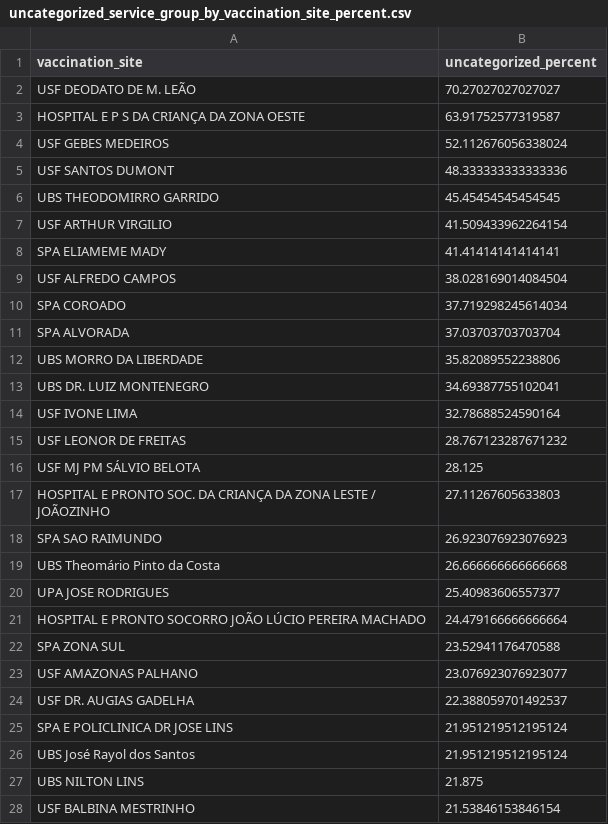
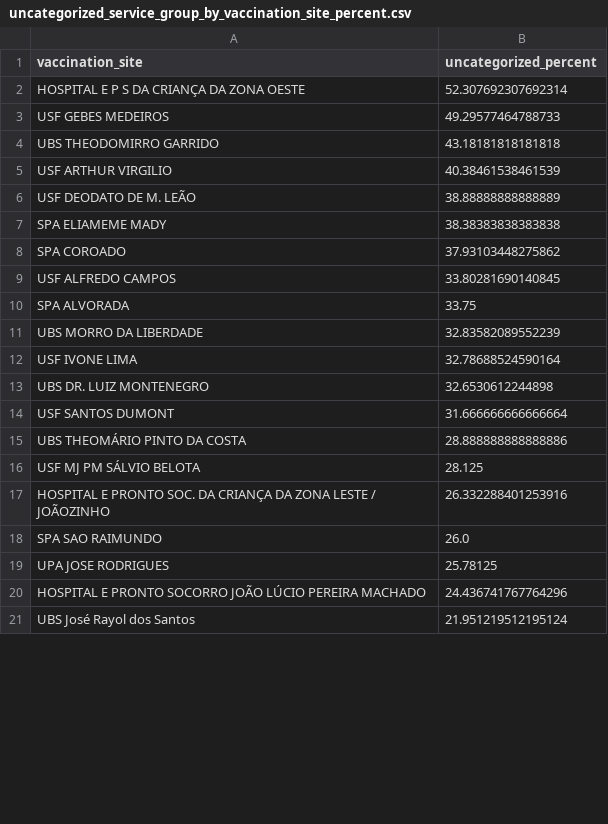
Before and after one commit to CodeForManaus/vacina-manaus-backend, a CSV file: analytics/uncategorized_service_group_by_vaccination_site_percent.csv, drawn as a sheet; only a part is shown; the diff covers the shown part only.

```diff
--- a/analytics/uncategorized_service_group_by_vaccination_site_percent.csv
+++ b/analytics/uncategorized_service_group_by_vaccination_site_percent.csv
@@ -1,28 +1,21 @@
 vaccination_site,uncategorized_percent
-USF DEODATO DE M. LEÃO,70.27027027027027
-HOSPITAL E P S DA CRIANÇA DA ZONA OESTE,63.91752577319587
-USF GEBES MEDEIROS,52.112676056338024
-USF SANTOS DUMONT,48.333333333333336
-UBS THEODOMIRRO GARRIDO,45.45454545454545
-USF ARTHUR VIRGILIO,41.509433962264154
-SPA ELIAMEME MADY,41.41414141414141
-USF ALFREDO CAMPOS,38.028169014084504
-SPA COROADO,37.719298245614034
-SPA ALVORADA,37.03703703703704
-UBS MORRO DA LIBERDADE,35.82089552238806
-UBS DR. LUIZ MONTENEGRO,34.69387755102041
+HOSPITAL E P S DA CRIANÇA DA ZONA OESTE,52.307692307692314
+USF GEBES MEDEIROS,49.29577464788733
+UBS THEODOMIRRO GARRIDO,43.18181818181818
+USF ARTHUR VIRGILIO,40.38461538461539
+USF DEODATO DE M. LEÃO,38.88888888888889
+SPA ELIAMEME MADY,38.38383838383838
+SPA COROADO,37.93103448275862
+USF ALFREDO CAMPOS,33.80281690140845
+SPA ALVORADA,33.75
+UBS MORRO DA LIBERDADE,32.83582089552239
 USF IVONE LIMA,32.78688524590164
-USF LEONOR DE FREITAS,28.767123287671232
+UBS DR. LUIZ MONTENEGRO,32.6530612244898
+USF SANTOS DUMONT,31.666666666666664
+UBS THEOMÁRIO PINTO DA COSTA,28.888888888888886
 USF MJ PM SÁLVIO BELOTA,28.125
-HOSPITAL E PRONTO SOC. DA CRIANÇA DA ZONA LESTE / JOÃOZINHO,27.11267605633803
-SPA SAO RAIMUNDO,26.923076923076923
-UBS Theomário Pinto da Costa,26.666666666666668
-UPA JOSE RODRIGUES,25.40983606557377
-HOSPITAL E PRONTO SOCORRO JOÃO LÚCIO PEREIRA MACHADO,24.479166666666664
-SPA ZONA SUL,23.52941176470588
-USF AMAZONAS PALHANO,23.076923076923077
-USF DR. AUGIAS GADELHA,22.388059701492537
-SPA E POLICLINICA DR JOSE LINS,21.951219512195124
+HOSPITAL E PRONTO SOC. DA CRIANÇA DA ZONA LESTE / JOÃOZINHO,26.332288401253916
+SPA SAO RAIMUNDO,26.0
+UPA JOSE RODRIGUES,25.78125
+HOSPITAL E PRONTO SOCORRO JOÃO LÚCIO PEREIRA MACHADO,24.436741767764296
 UBS José Rayol dos Santos,21.951219512195124
-UBS NILTON LINS,21.875
-USF BALBINA MESTRINHO,21.53846153846154
```
Also changed, not shown: 16 added rows, 7 removed rows and 7 edited cells elsewhere in this file, analytics/cpf_count.csv, analytics/service_group_count.csv, 12 other files.
